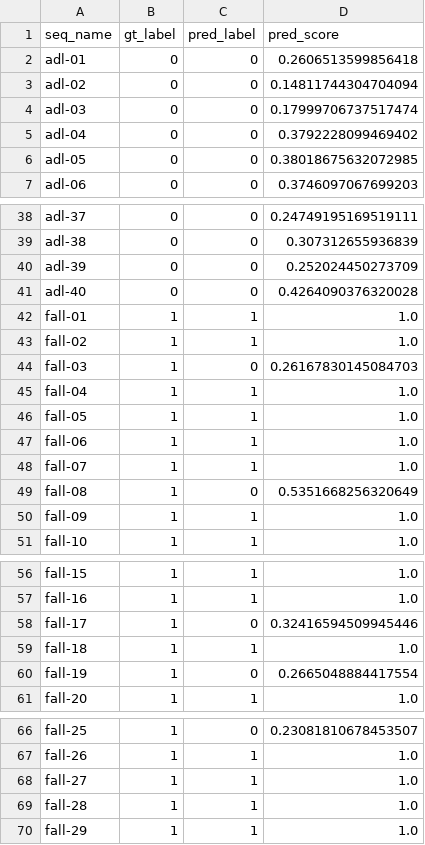
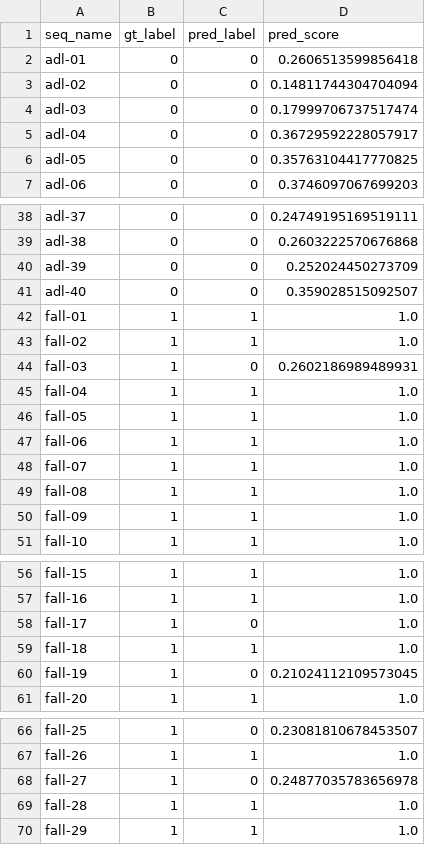
Before and after one commit to Algoculus/Human-anomaly-localization-YOLOv8s-pose, a CSV file: urfd_fall_yolo_pose/outputs/predictions.csv, drawn as a sheet; only a part is shown, gaps mark what is left out; the diff covers the shown part only; the diff names each change by its address in the sheet, - before the commit and + after, or states it on an @@ line.

```diff
--- a/urfd_fall_yolo_pose/outputs/predictions.csv
+++ b/urfd_fall_yolo_pose/outputs/predictions.csv
-D5 (pred_score): 0.3792228099469402
+D5 (pred_score): 0.36729592228057917
-D6 (pred_score): 0.38018675632072985
+D6 (pred_score): 0.35763104417770825
-D39 (pred_score): 0.307312655936839
+D39 (pred_score): 0.2603222570676868
-D41 (pred_score): 0.4264090376320028
+D41 (pred_score): 0.359028515092507
-D44 (pred_score): 0.26167830145084703
+D44 (pred_score): 0.2602186989489931
-C49 (pred_label): 0
+C49 (pred_label): 1
-D49 (pred_score): 0.5351668256320649
+D49 (pred_score): 1.0
-D58 (pred_score): 0.32416594509945446
+D58 (pred_score): 1.0
-D60 (pred_score): 0.2665048884417554
+D60 (pred_score): 0.21024112109573045
-C68 (pred_label): 1
+C68 (pred_label): 0
-D68 (pred_score): 1.0
+D68 (pred_score): 0.24877035783656978
```
Also changed, not shown: 14 edited cells elsewhere in this file, 23 other files.
